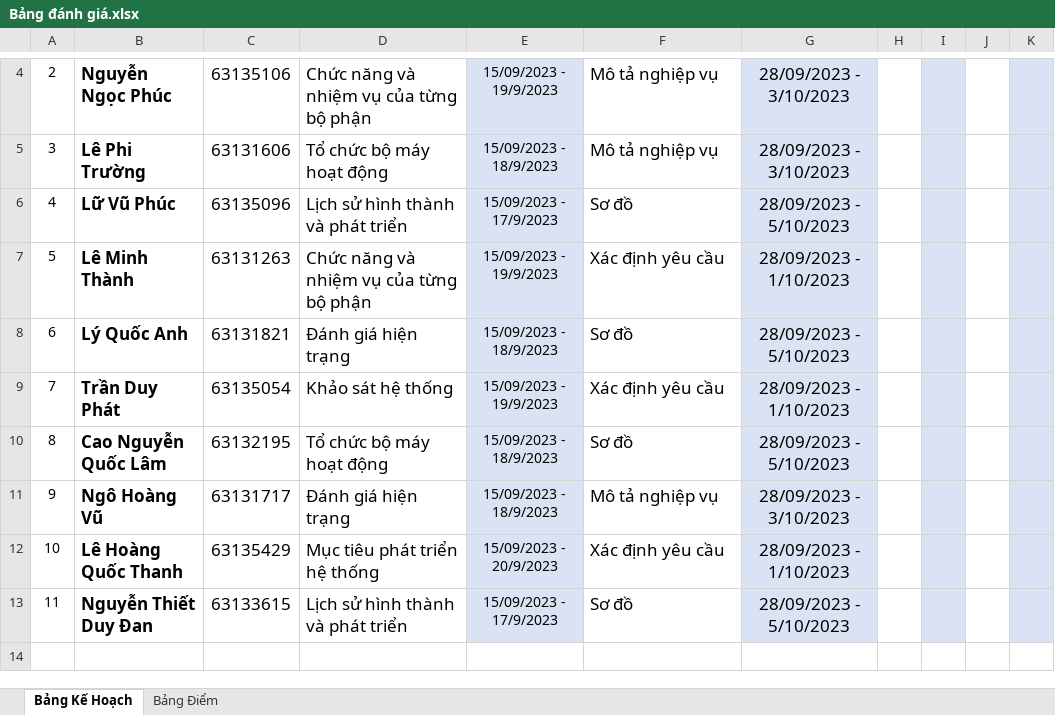
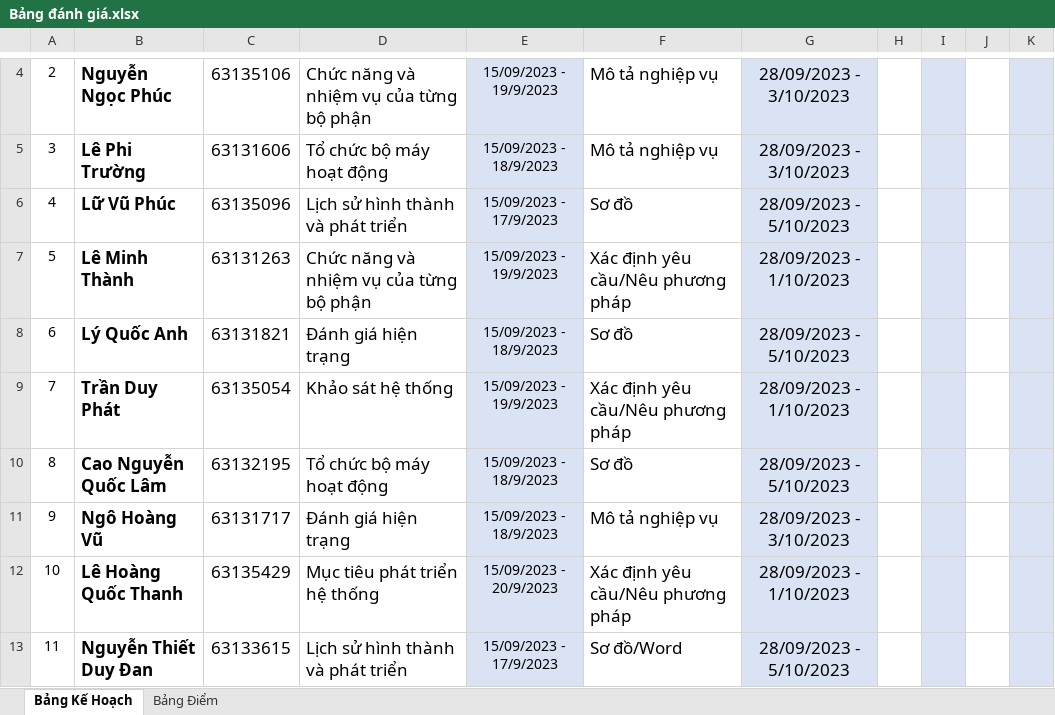
Before and after one commit to nguyenduydan/BaoCao_PTTK_HTTT, an Excel workbook: Bảng đánh giá.xlsx, sheet Bảng Kế Hoạch, drawn as a sheet; only a part is shown, gaps mark what is left out; values as stored, in another font and other column widths than the file's, no borders; the diff names each change by its address in the sheet, - before the commit and + after, or states it on an @@ line.

```diff
--- a/Bảng đánh giá.xlsx (sheet Bảng Kế Hoạch)
+++ b/Bảng đánh giá.xlsx (sheet Bảng Kế Hoạch)
-F7: Xác định yêu cầu
+F7: Xác định yêu cầu/Nêu phương pháp
-F9: Xác định yêu cầu
+F9: Xác định yêu cầu/Nêu phương pháp
-F12: Xác định yêu cầu
+F12: Xác định yêu cầu/Nêu phương pháp
-F13: Sơ đồ
+F13: Sơ đồ/Word
```
Also changed, not shown: 1 other file.
